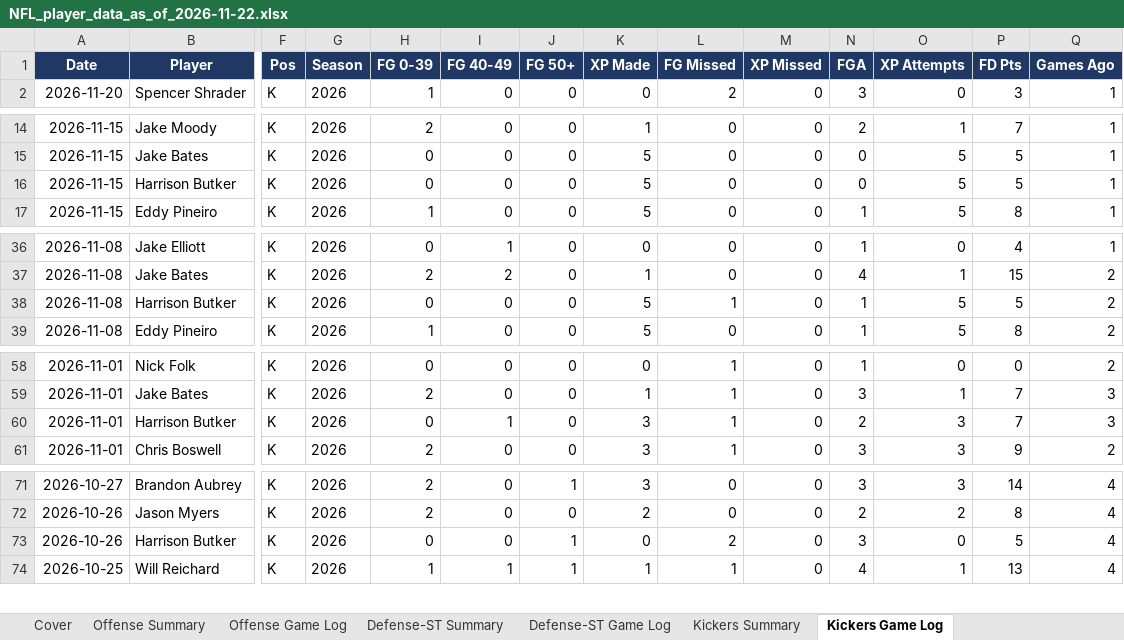
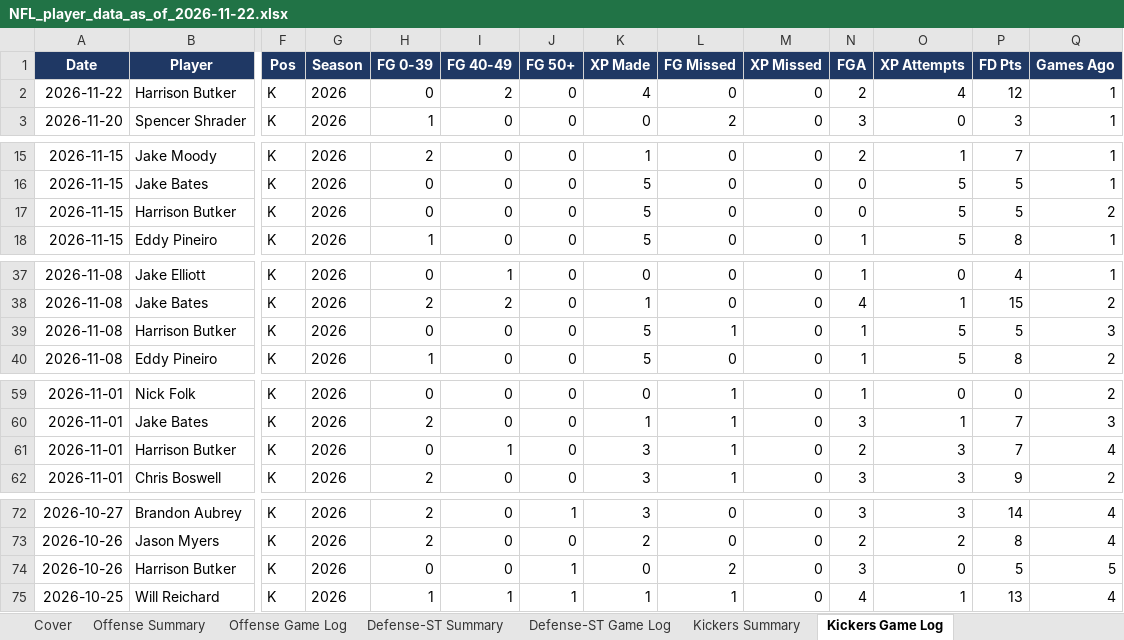
Before and after one commit to xtheredshirtx/fanduel-player-data, an Excel workbook: NFL/NFL_player_data_as_of_2026-11-22.xlsx, sheet Kickers Game Log, drawn as a sheet; only a part is shown, gaps mark what is left out; values as stored, in another font and other column widths than the file's, no borders; addresses are those after the commit; rows hold the shown columns only; the diff covers the shown part only; the diff names each change by its address in the sheet, - before the commit and + after, or states it on an @@ line.

```diff
--- a/NFL/NFL_player_data_as_of_2026-11-22.xlsx (sheet Kickers Game Log)
+++ b/NFL/NFL_player_data_as_of_2026-11-22.xlsx (sheet Kickers Game Log)
+row 2: 2026-11-22 | Harrison Butker | K | 2026 | 0 | 2 | 0 | 4 | 0 | 0 | 2 | 4 | 12 | 1
-Q17 (Games Ago): 1
+Q17 (Games Ago): 2
-Q39 (Games Ago): 2
+Q39 (Games Ago): 3
-Q61 (Games Ago): 3
+Q61 (Games Ago): 4
-Q74 (Games Ago): 4
+Q74 (Games Ago): 5
```
Also changed, not shown: 22 edited cells elsewhere in this sheet, sheet Offense Summary, sheet Offense Game Log, sheet Defense-ST Game Log, sheet Kickers Summary, sheet Defense-ST Summary, sheet Cover, NASCAR/NASCAR_player_data_as_of_2026-11-22.xlsx, PGA/PGA_player_data_as_of_2026-11-22.xlsx, 16 other files.
